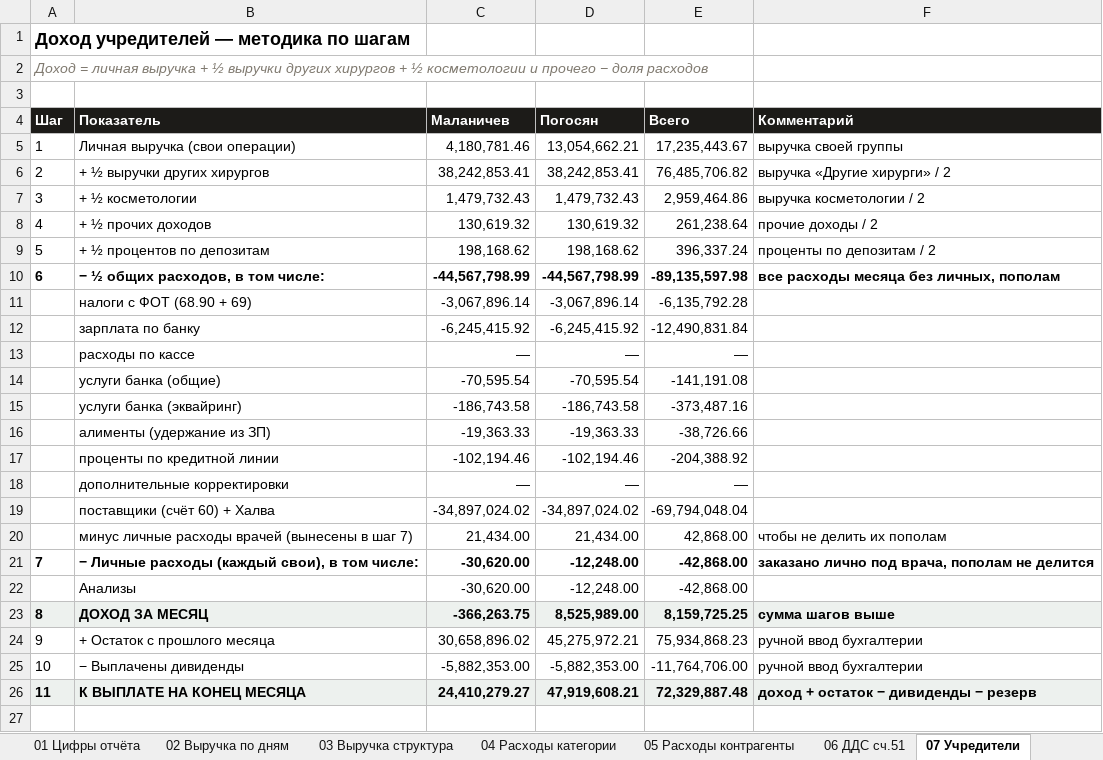
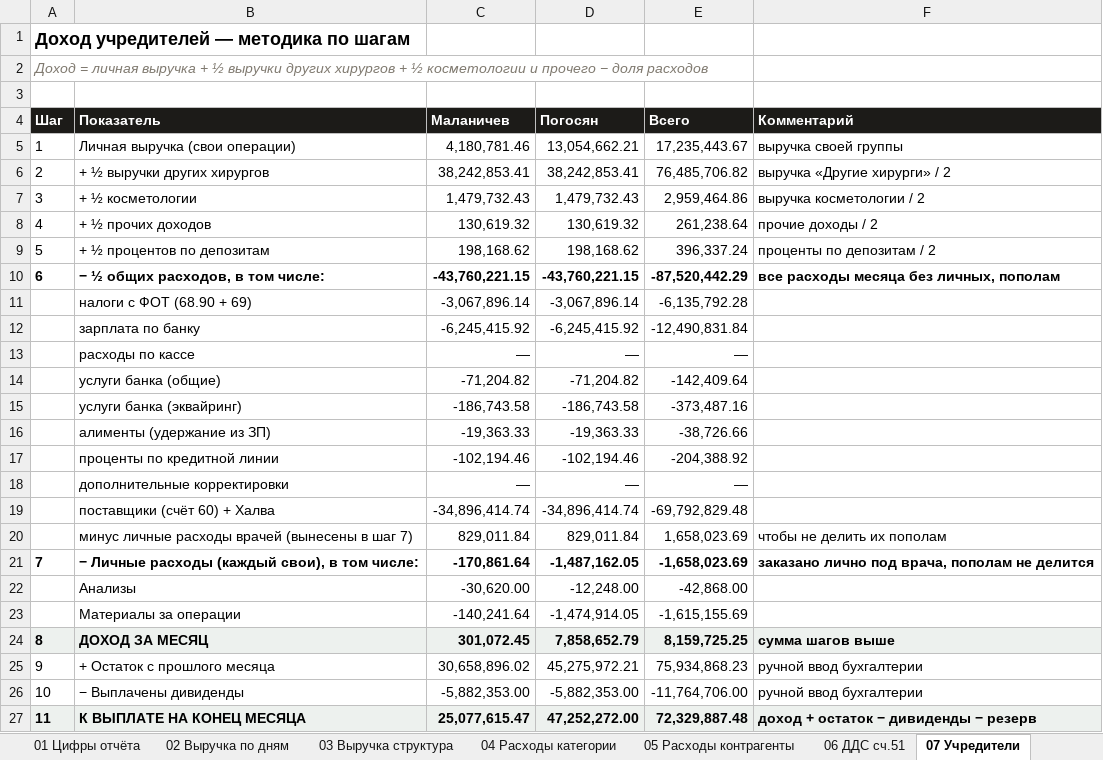
Before and after one commit to casaevteev-creator/-, an Excel workbook: out/Расшифровка-отчёта-Август-2026.xlsx, sheet 07 Учредители, drawn as a sheet; values as stored, in another font and other column widths than the file's, no borders; addresses are those after the commit; the diff names each change by its address in the sheet, - before the commit and + after, or states it on an @@ line.

```diff
--- a/out/Расшифровка-отчёта-Август-2026.xlsx (sheet 07 Учредители)
+++ b/out/Расшифровка-отчёта-Август-2026.xlsx (sheet 07 Учредители)
-C10 (Маланичев): -44,567,798.99
+C10 (Маланичев): -43,760,221.15
-D10 (Погосян): -44,567,798.99
+D10 (Погосян): -43,760,221.15
-E10 (Всего): -89,135,597.98
+E10 (Всего): -87,520,442.29
-C14 (Маланичев): -70,595.54
+C14 (Маланичев): -71,204.82
-D14 (Погосян): -70,595.54
+D14 (Погосян): -71,204.82
-E14 (Всего): -141,191.08
+E14 (Всего): -142,409.64
-C19 (Маланичев): -34,897,024.02
+C19 (Маланичев): -34,896,414.74
-D19 (Погосян): -34,897,024.02
+D19 (Погосян): -34,896,414.74
-E19 (Всего): -69,794,048.04
+E19 (Всего): -69,792,829.48
-C20 (Маланичев): 21,434.00
+C20 (Маланичев): 829,011.84
-D20 (Погосян): 21,434.00
+D20 (Погосян): 829,011.84
-E20 (Всего): 42,868.00
+E20 (Всего): 1,658,023.69
-C21 (Маланичев): -30,620.00
+C21 (Маланичев): -170,861.64
-D21 (Погосян): -12,248.00
+D21 (Погосян): -1,487,162.05
-E21 (Всего): -42,868.00
+E21 (Всего): -1,658,023.69
+row 23:  | Материалы за операции | -140,241.64 | -1,474,914.05 | -1,615,155.69
-C24 (Маланичев): -366,263.75
+C24 (Маланичев): 301,072.45
-D24 (Погосян): 8,525,989.00
+D24 (Погосян): 7,858,652.79
-C27 (Маланичев): 24,410,279.27
+C27 (Маланичев): 25,077,615.47
-D27 (Погосян): 47,919,608.21
+D27 (Погосян): 47,252,272.00
```
Also changed, not shown: sheet 12 Июль-август, sheet 01 Цифры отчёта, sheet 04 Расходы категории, sheet 08 Водопад, sheet 09 Контроль, sheet 05 Расходы контрагенты, 1 more sheet, out/Расчёт-Август-2026.xlsx, 7 other files.
